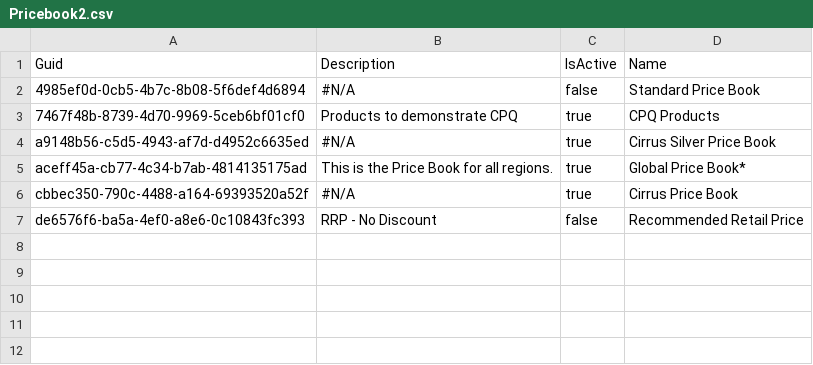
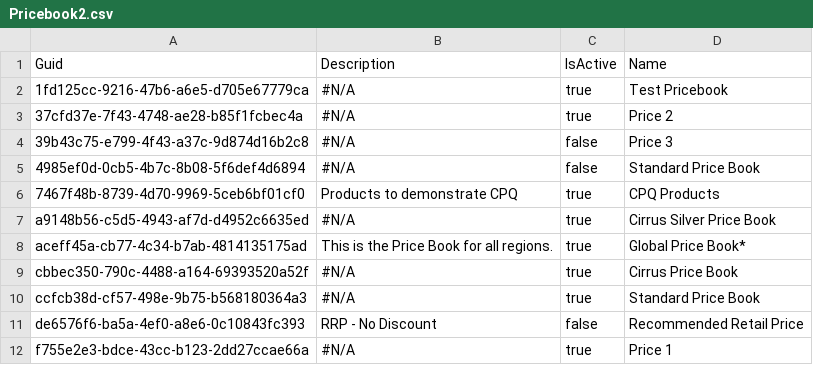
Before and after one commit to prodlytestuser/qa10CPQ, a CSV file: Pricebook2.csv, drawn as a sheet; the diff names each change by its address in the sheet, - before the commit and + after, or states it on an @@ line.

Commit message:
CPQ first commit

```diff
--- a/Pricebook2.csv
+++ b/Pricebook2.csv
+row 2: 1fd125cc-9216-47b6-a6e5-d705e67779ca | #N/A | true | Test Pricebook
+row 3: 37cfd37e-7f43-4748-ae28-b85f1fcbec4a | #N/A | true | Price 2
+row 4: 39b43c75-e799-4f43-a37c-9d874d16b2c8 | #N/A | false | Price 3
+row 10: ccfcb38d-cf57-498e-9b75-b568180364a3 | #N/A | true | Standard Price Book
+row 12: f755e2e3-bdce-43cc-b123-2dd27ccae66a | #N/A | true | Price 1
```
